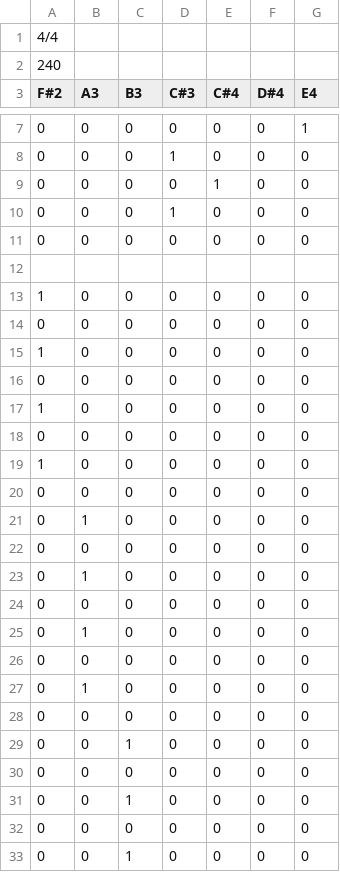
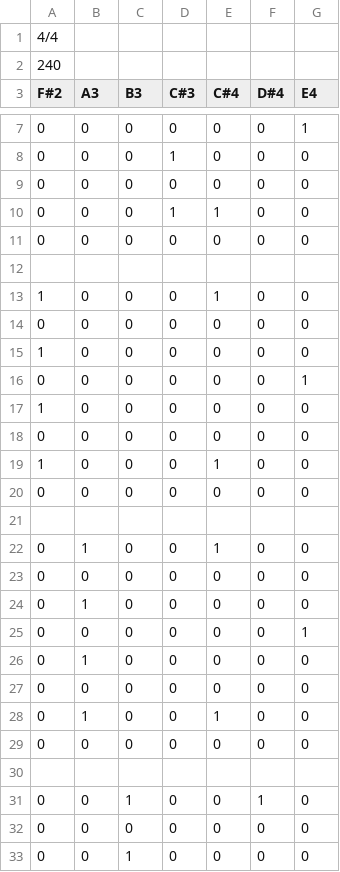
Before and after one commit to mattbellis/Boomwhacker_hero, a CSV file: shape_of_you.csv, drawn as a sheet; only a part is shown, gaps mark what is left out; the shorter side is filled out with more unchanged rows; removed rows and columns are numbered as before the commit, all else as after; the diff names each change by its address in the sheet, - before the commit and + after, or states it on an @@ line.

Commit message:
Stuff

```diff
--- a/shape_of_you.csv
+++ b/shape_of_you.csv
@@ row 9 moved to row 34: 0 @@
-D9 (C#3): 1
+D9 (C#3): 0
+row 10: 0 | 0 | 0 | 1 | 1 | 0 | 0
+row 13: 1 | 0 | 0 | 0 | 1 | 0 | 0
@@ row 30 moved to row 14: 0 @@
@@ row 19 moved to row 15: 1 @@
+row 16: 0 | 0 | 0 | 0 | 0 | 0 | 1
-E19 (C#4): 0
+E19 (C#4): 1
-row 21: 1 | 0 | 0 | 0 | 0 | 0 | 0
+row 21: (empty)
-B22 (A3): 0
+B22 (A3): 1
-E22 (C#4): 0
+E22 (C#4): 1
-G25 (E4): 0
+G25 (E4): 1
-E28 (C#4): 0
+E28 (C#4): 1
+row 30: (empty)
-B31 (A3): 1
+B31 (A3): 0
-C31 (B3): 0
+C31 (B3): 1
-F31 (D#4): 0
+F31 (D#4): 1
-row 31: 0 | 0 | 1 | 0 | 0 | 0 | 0
-row 32: 0 | 0 | 0 | 0 | 0 | 0 | 0
```
